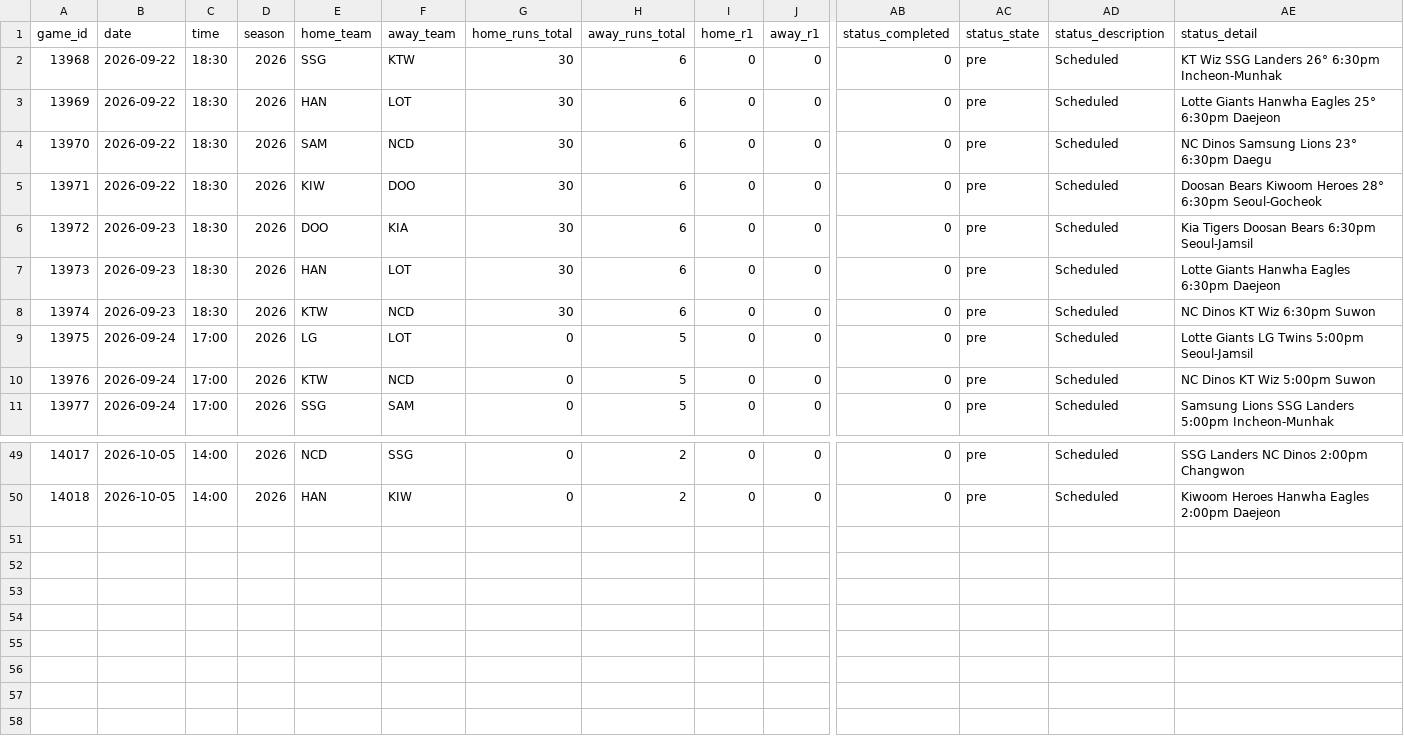
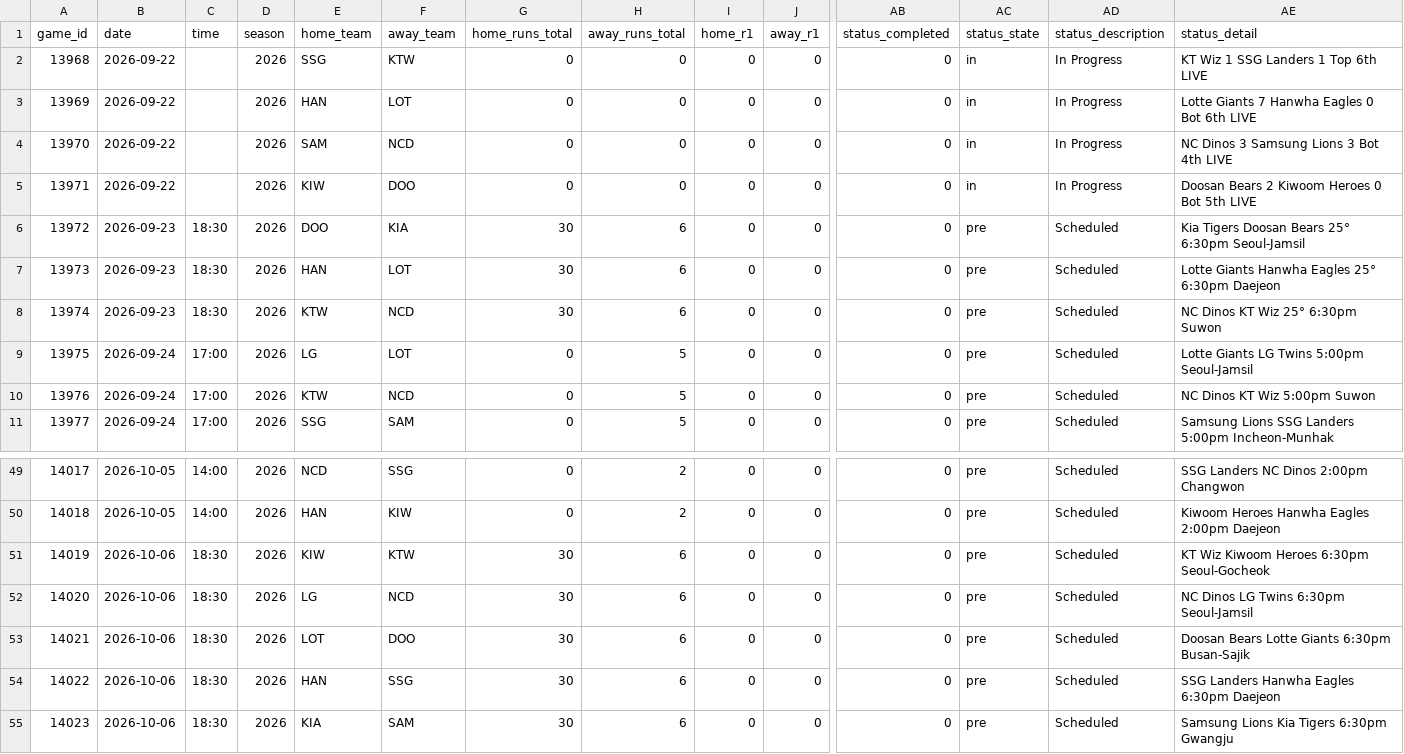
Before and after one commit to emilioandrade0/PickGOLD, a CSV file: src/data/kbo/raw/kbo_upcoming_schedule.csv, drawn as a sheet; only a part is shown, gaps mark what is left out; rows hold the shown columns only; the diff names each change by its address in the sheet, - before the commit and + after, or states it on an @@ line.

```diff
--- a/src/data/kbo/raw/kbo_upcoming_schedule.csv
+++ b/src/data/kbo/raw/kbo_upcoming_schedule.csv
-C2:C5 (time): 18:30
+C2:C5 (time): (empty)
-G2:G5 (home_runs_total): 30
+G2:G5 (home_runs_total): 0
-H2:H5 (away_runs_total): 6
+H2:H5 (away_runs_total): 0
-AC2:AC5 (status_state): pre
+AC2:AC5 (status_state): in
-AD2:AD5 (status_description): Scheduled
+AD2:AD5 (status_description): In Progress
-AE2 (status_detail): KT Wiz SSG Landers 26° 6:30pm Incheon-Munhak
+AE2 (status_detail): KT Wiz 1 SSG Landers 1 Top 6th LIVE
-AE3 (status_detail): Lotte Giants Hanwha Eagles 25° 6:30pm Daejeon
+AE3 (status_detail): Lotte Giants 7 Hanwha Eagles 0 Bot 6th LIVE
-AE4 (status_detail): NC Dinos Samsung Lions 23° 6:30pm Daegu
+AE4 (status_detail): NC Dinos 3 Samsung Lions 3 Bot 4th LIVE
-AE5 (status_detail): Doosan Bears Kiwoom Heroes 28° 6:30pm Seoul-Gocheok
+AE5 (status_detail): Doosan Bears 2 Kiwoom Heroes 0 Bot 5th LIVE
-AE6 (status_detail): Kia Tigers Doosan Bears 6:30pm Seoul-Jamsil
+AE6 (status_detail): Kia Tigers Doosan Bears 25° 6:30pm Seoul-Jamsil
-AE7 (status_detail): Lotte Giants Hanwha Eagles 6:30pm Daejeon
+AE7 (status_detail): Lotte Giants Hanwha Eagles 25° 6:30pm Daejeon
-AE8 (status_detail): NC Dinos KT Wiz 6:30pm Suwon
+AE8 (status_detail): NC Dinos KT Wiz 25° 6:30pm Suwon
+row 51: 14019 | 2026-10-06 | 18:30 | 2026 | KIW | KTW | 30 | 6 | 0 | 0 | 0 | pre | Scheduled | KT Wiz Kiwoom Heroes 6:30pm Seoul-Gocheok
+row 52: 14020 | 2026-10-06 | 18:30 | 2026 | LG | NCD | 30 | 6 | 0 | 0 | 0 | pre | Scheduled | NC Dinos LG Twins 6:30pm Seoul-Jamsil
+row 53: 14021 | 2026-10-06 | 18:30 | 2026 | LOT | DOO | 30 | 6 | 0 | 0 | 0 | pre | Scheduled | Doosan Bears Lotte Giants 6:30pm Busan-Sajik
+row 54: 14022 | 2026-10-06 | 18:30 | 2026 | HAN | SSG | 30 | 6 | 0 | 0 | 0 | pre | Scheduled | SSG Landers Hanwha Eagles 6:30pm Daejeon
+row 55: 14023 | 2026-10-06 | 18:30 | 2026 | KIA | SAM | 30 | 6 | 0 | 0 | 0 | pre | Scheduled | Samsung Lions Kia Tigers 6:30pm Gwangju
```
Also changed, not shown: src/data/liga_mx/raw/liga_mx_odds_snapshots.csv, src/data/liga_mx/raw/liga_mx_upcoming_schedule.csv, 14 other files.
